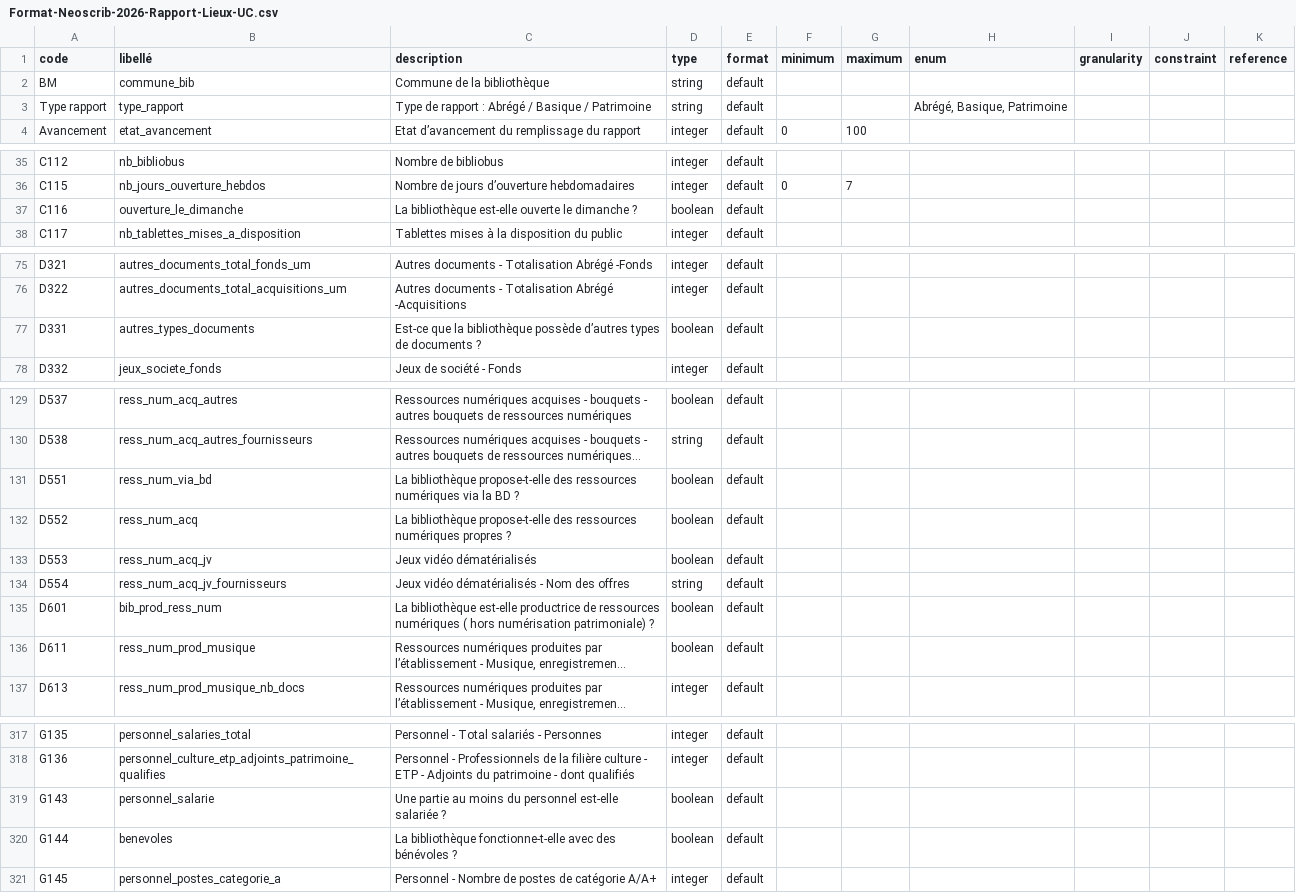
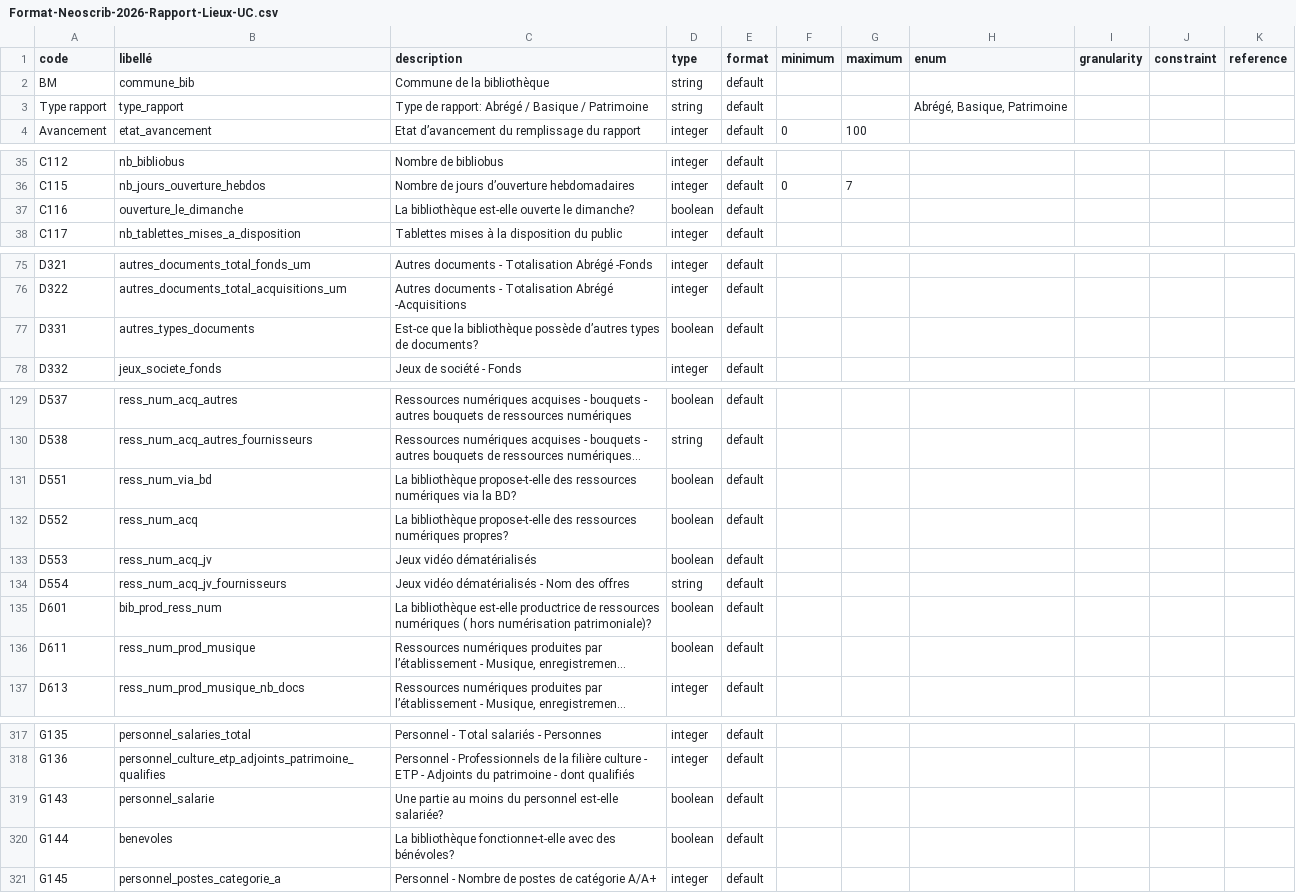
Before and after one commit to culturegouv/observatoire-lecture-publique, a CSV file: Format Neoscrib 2026/Format-Neoscrib-2026-Rapport-Lieux-UC.csv, drawn as a sheet; only a part is shown, gaps mark what is left out; long unchanged cells end in …; the diff covers the shown part only; the diff names each change by its address in the sheet, - before the commit and + after, or states it on an @@ line.

Commit message:
Suppression des espaces insécables
Correction typographique avec suppression d'espaces insécables.

```diff
--- a/Format Neoscrib 2026/Format-Neoscrib-2026-Rapport-Lieux-UC.csv
+++ b/Format Neoscrib 2026/Format-Neoscrib-2026-Rapport-Lieux-UC.csv
-C3 (description): Type de rapport : Abrégé /…
+C3 (description): Type de rapport: Abrégé /…
-C37 (description): …ouverte le dimanche ?
+C37 (description): …ouverte le dimanche?
-C77 (description): …types de documents ?
+C77 (description): …types de documents?
-C131 (description): …via la BD ?
+C131 (description): …via la BD?
-C132 (description): …ressources numériques propres ?
+C132 (description): …ressources numériques propres?
-C135 (description): …hors numérisation patrimoniale) ?
+C135 (description): …hors numérisation patrimoniale)?
-C319 (description): …personnel est-elle salariée ?
+C319 (description): …personnel est-elle salariée?
-C320 (description): …avec des bénévoles ?
+C320 (description): …avec des bénévoles?
```
Also changed, not shown: 4 edited cells elsewhere in this file, Format Neoscrib 2026/Format-Neoscrib-2026-Rapport-Lieux.csv, Format Neoscrib 2026/Format-Neoscrib-2026-Rapport-UC.csv, 3 other files.
